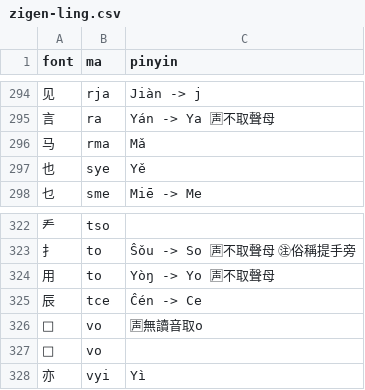
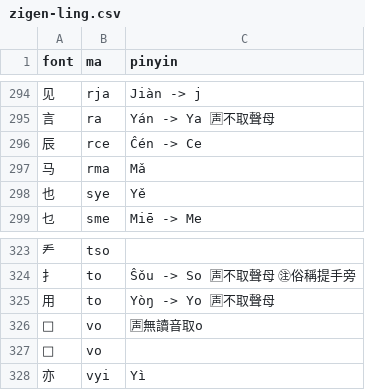
Before and after one commit to forfudan/yu, a CSV file: src/public/zigen-ling.csv, drawn as a sheet; only a part is shown, gaps mark what is left out; removed rows and columns are numbered as before the commit, all else as after; the diff names each change by its address in the sheet, - before the commit and + after, or states it on an @@ line.

```diff
--- a/src/public/zigen-ling.csv
+++ b/src/public/zigen-ling.csv
+row 296: 辰 | rce | Ĉén -> Ce
-row 325: 辰 | tce | Ĉén -> Ce
```
Also changed, not shown: 1 other file.
